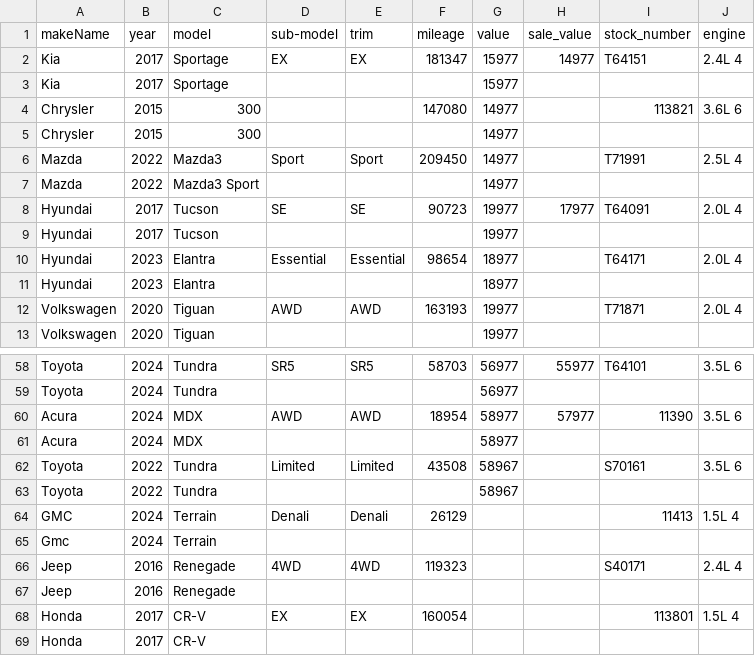
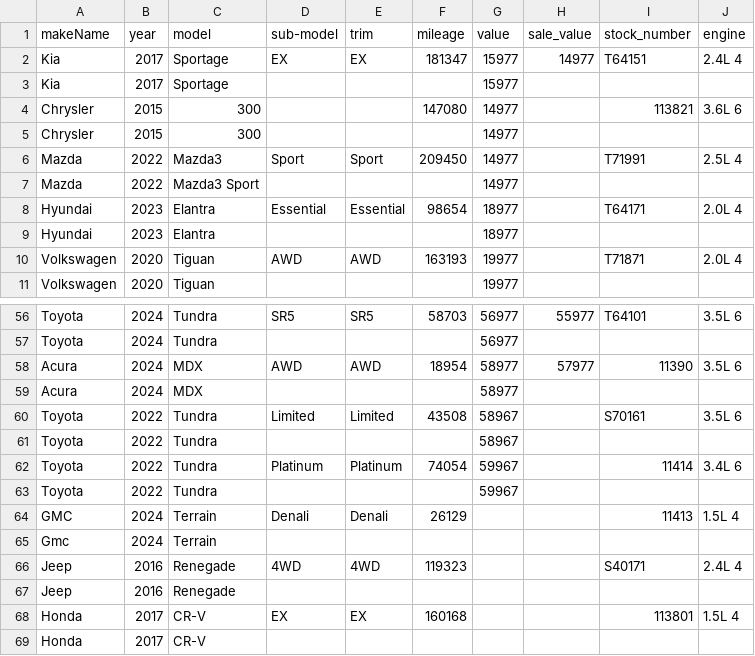
Before and after one commit to monilp28/RDTPDF, a CSV file: public/data/inventory.csv, drawn as a sheet; only a part is shown, gaps mark what is left out.

```diff
--- a/public/data/inventory.csv
+++ b/public/data/inventory.csv
@@ -7,4 +7,2 @@ Mazda,2022,Mazda3,Sport,Sport,209450,14977,,T71991,2.5L 4
 Mazda,2022,Mazda3 Sport,,,,14977,,,
-Hyundai,2017,Tucson,SE,SE,90723,19977,17977,T64091,2.0L 4
-Hyundai,2017,Tucson,,,,19977,,,
 Hyundai,2023,Elantra,Essential,Essential,98654,18977,,T64171,2.0L 4
@@ -63,2 +61,4 @@ Toyota,2022,Tundra,Limited,Limited,43508,58967,,S70161,3.5L 6
 Toyota,2022,Tundra,,,,58967,,,
+Toyota,2022,Tundra,Platinum,Platinum,74054,59967,,11414,3.4L 6
+Toyota,2022,Tundra,,,,59967,,,
 GMC,2024,Terrain,Denali,Denali,26129,,,11413,1.5L 4
@@ -67,3 +67,3 @@ Jeep,2016,Renegade,4WD,4WD,119323,,,S40171,2.4L 4
 Jeep,2016,Renegade,,,,,,,
-Honda,2017,CR-V,EX,EX,160054,,,113801,1.5L 4
+Honda,2017,CR-V,EX,EX,160168,,,113801,1.5L 4
 Honda,2017,CR-V,,,,,,,
```
